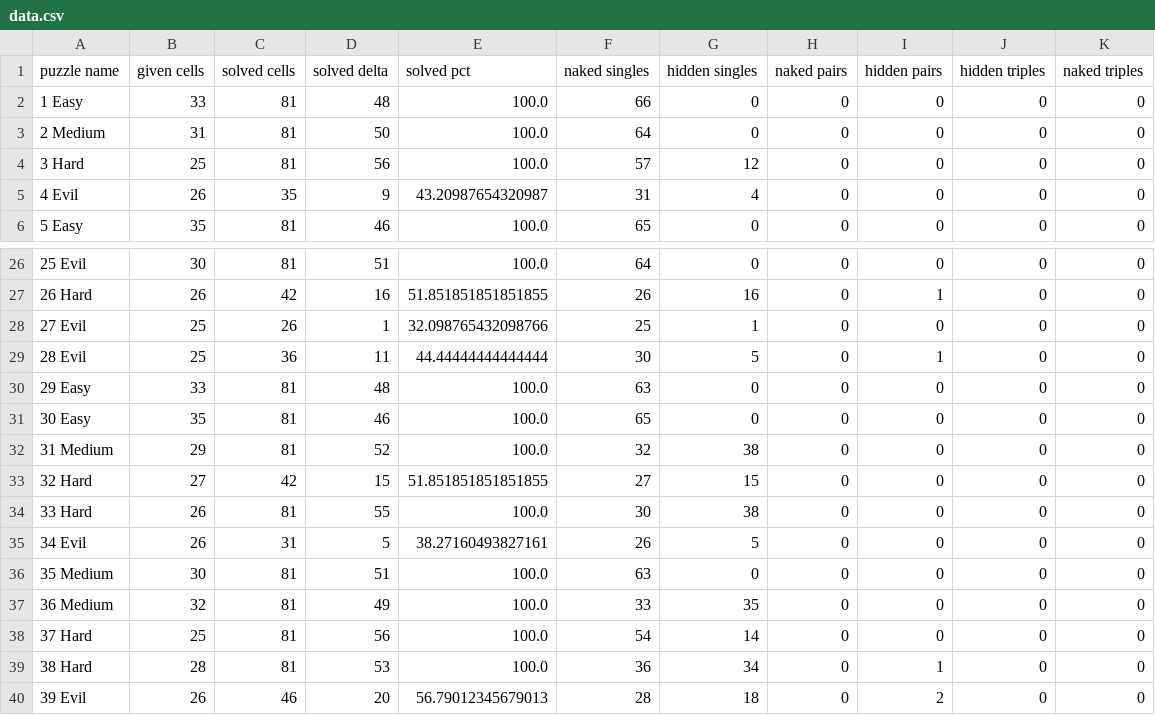
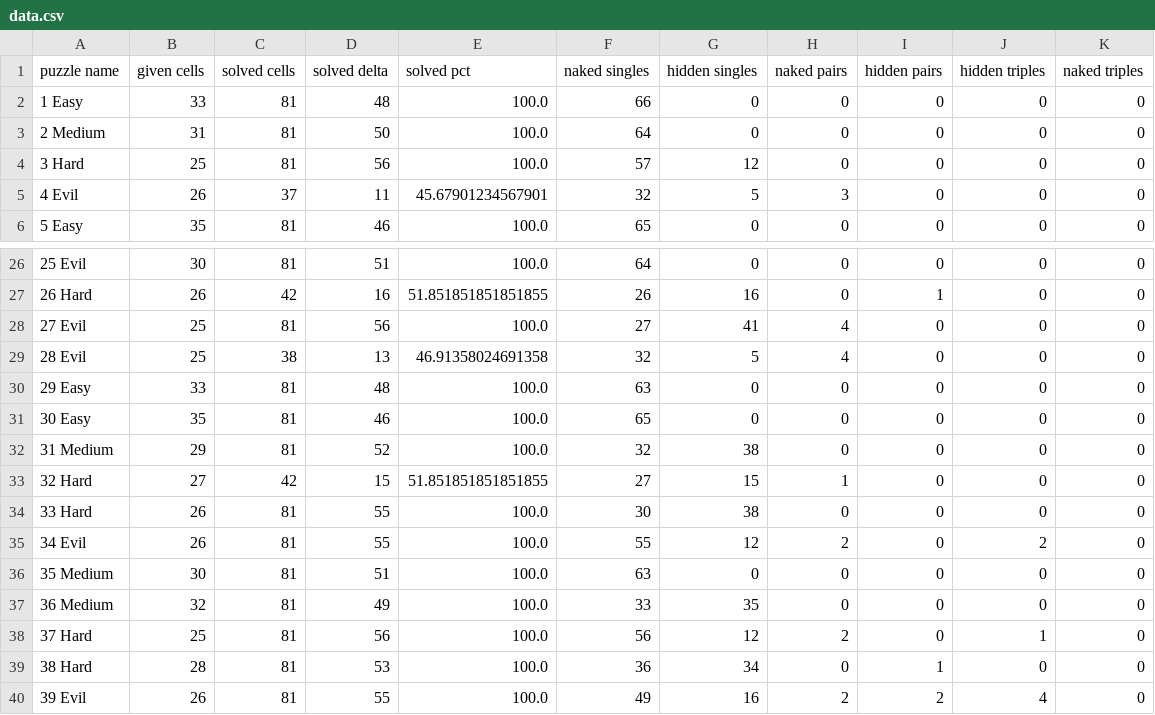
Before and after one commit to osu-mp/ai531-sudoku, a CSV file: data.csv, drawn as a sheet; only a part is shown, gaps mark what is left out; the diff covers the shown part only; the diff names each change by its address in the sheet, - before the commit and + after, or states it on an @@ line.

Commit message:
Uploaded latest data

```diff
--- a/data.csv
+++ b/data.csv
-C5 (solved cells): 35
+C5 (solved cells): 37
-D5 (solved delta): 9
+D5 (solved delta): 11
-E5 (solved pct): 43.20987654320987
+E5 (solved pct): 45.67901234567901
-F5 (naked singles): 31
+F5 (naked singles): 32
-G5 (hidden singles): 4
+G5 (hidden singles): 5
-H5 (naked pairs): 0
+H5 (naked pairs): 3
-C28 (solved cells): 26
+C28 (solved cells): 81
-D28 (solved delta): 1
+D28 (solved delta): 56
-E28 (solved pct): 32.098765432098766
+E28 (solved pct): 100.0
-F28 (naked singles): 25
+F28 (naked singles): 27
-G28 (hidden singles): 1
+G28 (hidden singles): 41
-H28:H29 (naked pairs): 0
+H28:H29 (naked pairs): 4
-C29 (solved cells): 36
+C29 (solved cells): 38
-D29 (solved delta): 11
+D29 (solved delta): 13
-E29 (solved pct): 44.44444444444444
+E29 (solved pct): 46.91358024691358
-F29 (naked singles): 30
+F29 (naked singles): 32
-I29 (hidden pairs): 1
+I29 (hidden pairs): 0
-H33 (naked pairs): 0
+H33 (naked pairs): 1
-C35 (solved cells): 31
+C35 (solved cells): 81
-D35 (solved delta): 5
+D35 (solved delta): 55
-E35 (solved pct): 38.27160493827161
+E35 (solved pct): 100.0
-F35 (naked singles): 26
+F35 (naked singles): 55
-G35 (hidden singles): 5
+G35 (hidden singles): 12
-H35 (naked pairs): 0
+H35 (naked pairs): 2
-J35 (hidden triples): 0
+J35 (hidden triples): 2
-F38 (naked singles): 54
+F38 (naked singles): 56
-G38 (hidden singles): 14
+G38 (hidden singles): 12
-H38 (naked pairs): 0
+H38 (naked pairs): 2
-J38 (hidden triples): 0
+J38 (hidden triples): 1
-C40 (solved cells): 46
+C40 (solved cells): 81
-D40 (solved delta): 20
+D40 (solved delta): 55
-E40 (solved pct): 56.79012345679013
+E40 (solved pct): 100.0
-F40 (naked singles): 28
+F40 (naked singles): 49
-G40 (hidden singles): 18
+G40 (hidden singles): 16
-H40 (naked pairs): 0
+H40 (naked pairs): 2
-J40 (hidden triples): 0
+J40 (hidden triples): 4
```
Also changed, not shown: 68 edited cells elsewhere in this file.
